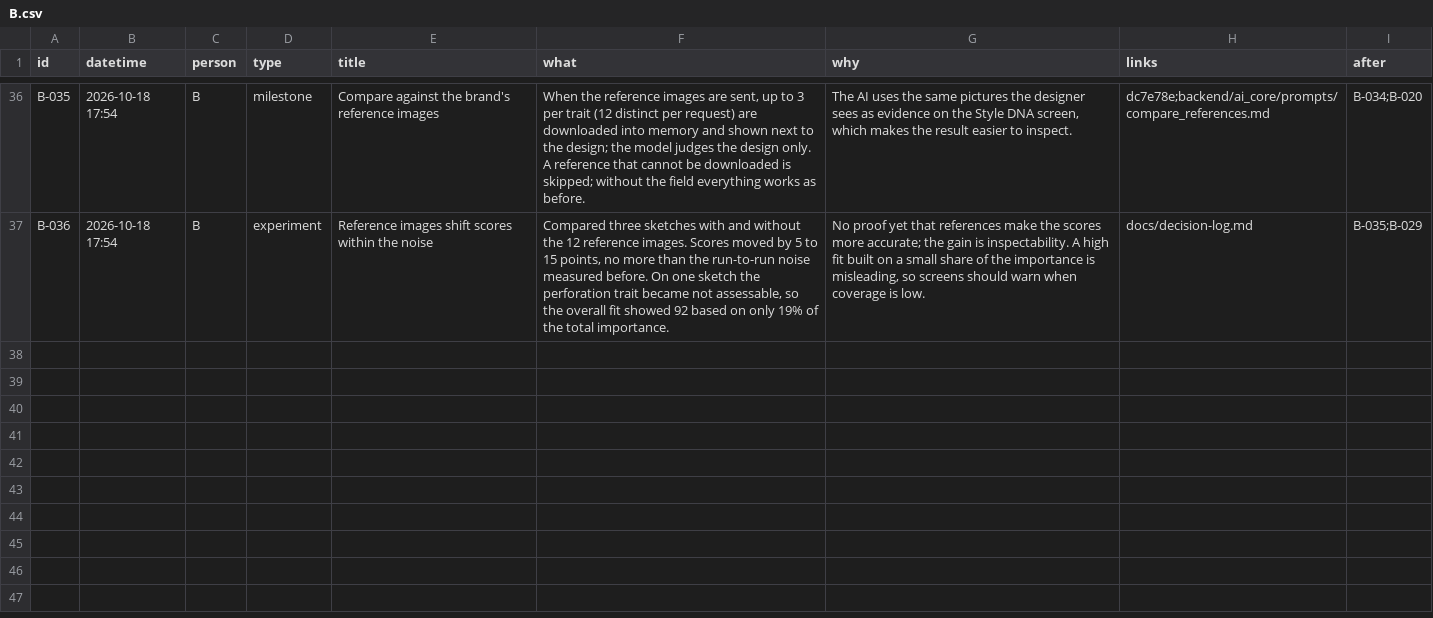
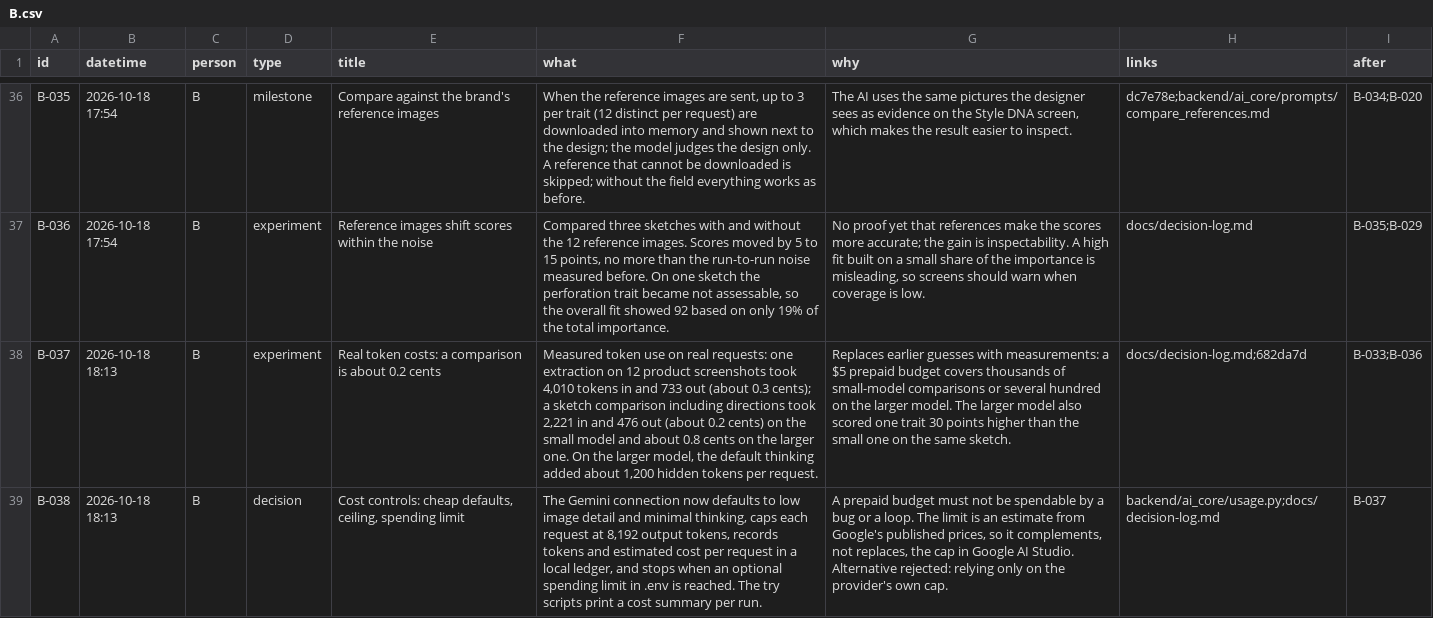
Before and after one commit to Ming-1105/style-ai-generator, a CSV file: docs/timeline/B.csv, drawn as a sheet; only a part is shown, gaps mark what is left out; the diff names each change by its address in the sheet, - before the commit and + after, or states it on an @@ line.

```diff
--- a/docs/timeline/B.csv
+++ b/docs/timeline/B.csv
+row 38: B-037 | 2026-10-18 18:13 | B | experiment | Real token costs: a comparison is about 0.2 cents | Measured token use on real requests: one extraction on 12 product screenshots took 4,010 tokens in and 733 out (about 0.3 cents); a sketch comparison including directions took 2,221 in and 476 out (about 0.2 cents) on the small model and about 0.8 cents on the larger one. On the larger model, the default thinking added about 1,200 hidden tokens per request. | Replaces earlier guesses with measurements: a $5 prepaid budget covers thousands of small-model comparisons or several hundred on the larger model. The larger model also scored one trait 30 points higher than the small one on the same sketch. | docs/decision-log.md;682da7d | B-033;B-036
+row 39: B-038 | 2026-10-18 18:13 | B | decision | Cost controls: cheap defaults, ceiling, spending limit | The Gemini connection now defaults to low image detail and minimal thinking, caps each request at 8,192 output tokens, records tokens and estimated cost per request in a local ledger, and stops when an optional spending limit in .env is reached. The try scripts print a cost summary per run. | A prepaid budget must not be spendable by a bug or a loop. The limit is an estimate from Google's published prices, so it complements, not replaces, the cap in Google AI Studio. Alternative rejected: relying only on the provider's own cap. | backend/ai_core/usage.py;docs/decision-log.md | B-037
```
